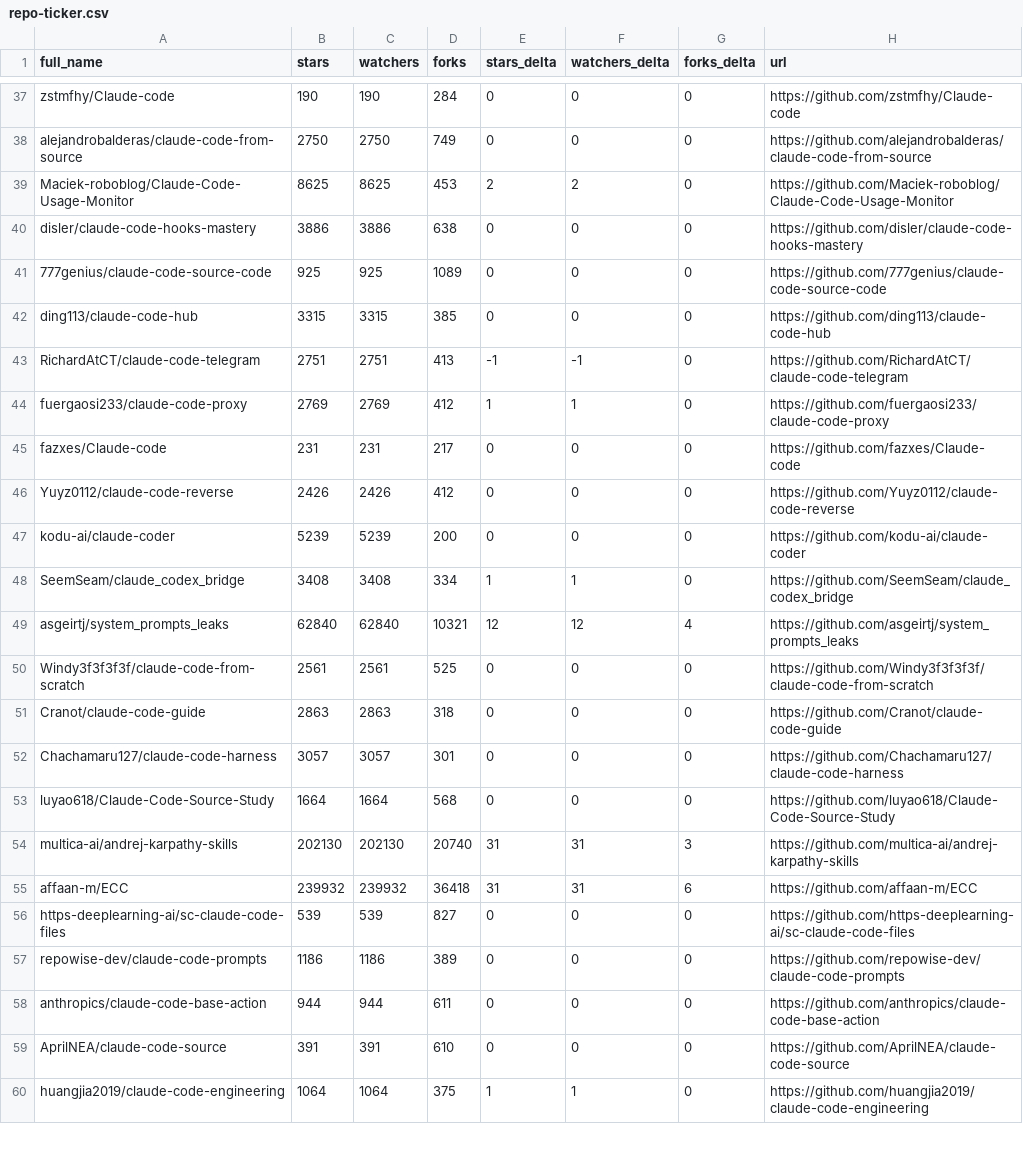
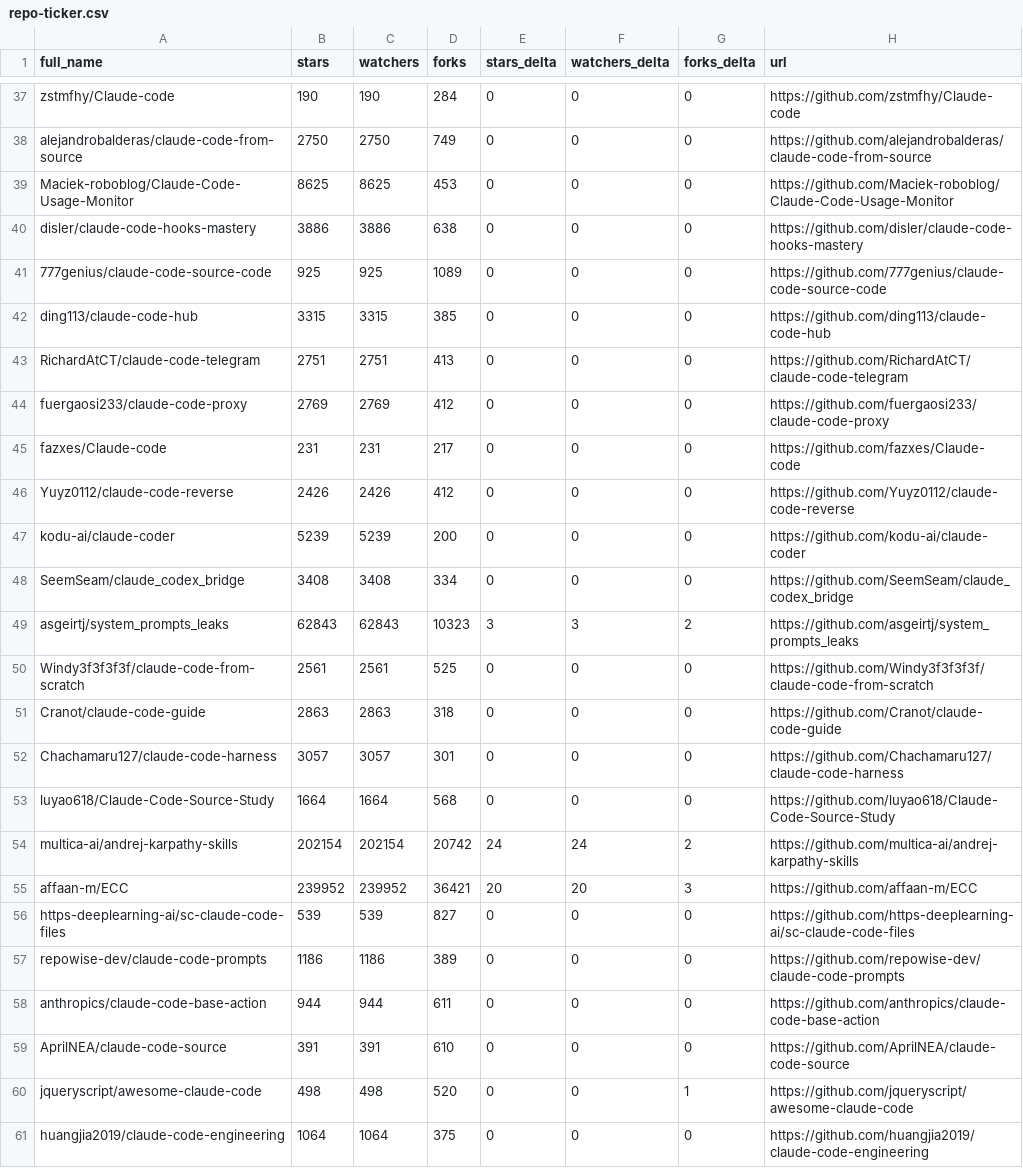
Before and after one commit to bryansayler/awesome-claude-code, a CSV file: data/repo-ticker.csv, drawn as a sheet; only a part is shown, gaps mark what is left out; the diff covers the shown part only.

```diff
--- a/data/repo-ticker.csv
+++ b/data/repo-ticker.csv
@@ -38,3 +38,3 @@ zstmfhy/Claude-code,190,190,284,0,0,0,https://github.com/zstmfhy/Claude-code
 alejandrobalderas/claude-code-from-source,2750,2750,749,0,0,0,https://github.com/alejandrobalderas/claude-code-from-source
-Maciek-roboblog/Claude-Code-Usage-Monitor,8625,8625,453,2,2,0,https://github.com/Maciek-roboblog/Claude-Code-Usage-Monitor
+Maciek-roboblog/Claude-Code-Usage-Monitor,8625,8625,453,0,0,0,https://github.com/Maciek-roboblog/Claude-Code-Usage-Monitor
 disler/claude-code-hooks-mastery,3886,3886,638,0,0,0,https://github.com/disler/claude-code-hooks-mastery
@@ -42,4 +42,4 @@ disler/claude-code-hooks-mastery,3886,3886,638,0,0,0,https://github.com/disler/c
 ding113/claude-code-hub,3315,3315,385,0,0,0,https://github.com/ding113/claude-code-hub
-RichardAtCT/claude-code-telegram,2751,2751,413,-1,-1,0,https://github.com/RichardAtCT/claude-code-telegram
-fuergaosi233/claude-code-proxy,2769,2769,412,1,1,0,https://github.com/fuergaosi233/claude-code-proxy
+RichardAtCT/claude-code-telegram,2751,2751,413,0,0,0,https://github.com/RichardAtCT/claude-code-telegram
+fuergaosi233/claude-code-proxy,2769,2769,412,0,0,0,https://github.com/fuergaosi233/claude-code-proxy
 fazxes/Claude-code,231,231,217,0,0,0,https://github.com/fazxes/Claude-code
@@ -47,4 +47,4 @@ Yuyz0112/claude-code-reverse,2426,2426,412,0,0,0,https://github.com/Yuyz0112/cla
 kodu-ai/claude-coder,5239,5239,200,0,0,0,https://github.com/kodu-ai/claude-coder
-SeemSeam/claude_codex_bridge,3408,3408,334,1,1,0,https://github.com/SeemSeam/claude_codex_bridge
-asgeirtj/system_prompts_leaks,62840,62840,10321,12,12,4,https://github.com/asgeirtj/system_prompts_leaks
+SeemSeam/claude_codex_bridge,3408,3408,334,0,0,0,https://github.com/SeemSeam/claude_codex_bridge
+asgeirtj/system_prompts_leaks,62843,62843,10323,3,3,2,https://github.com/asgeirtj/system_prompts_leaks
 Windy3f3f3f3f/claude-code-from-scratch,2561,2561,525,0,0,0,https://github.com/Windy3f3f3f3f/claude-code-from-scratch
@@ -53,4 +53,4 @@ Chachamaru127/claude-code-harness,3057,3057,301,0,0,0,https://github.com/Chacham
 luyao618/Claude-Code-Source-Study,1664,1664,568,0,0,0,https://github.com/luyao618/Claude-Code-Source-Study
-multica-ai/andrej-karpathy-skills,202130,202130,20740,31,31,3,https://github.com/multica-ai/andrej-karpathy-skills
-affaan-m/ECC,239932,239932,36418,31,31,6,https://github.com/affaan-m/ECC
+multica-ai/andrej-karpathy-skills,202154,202154,20742,24,24,2,https://github.com/multica-ai/andrej-karpathy-skills
+affaan-m/ECC,239952,239952,36421,20,20,3,https://github.com/affaan-m/ECC
 https-deeplearning-ai/sc-claude-code-files,539,539,827,0,0,0,https://github.com/https-deeplearning-ai/sc-claude-code-files
@@ -59,2 +59,3 @@ anthropics/claude-code-base-action,944,944,611,0,0,0,https://github.com/anthropi
 AprilNEA/claude-code-source,391,391,610,0,0,0,https://github.com/AprilNEA/claude-code-source
-huangjia2019/claude-code-engineering,1064,1064,375,1,1,0,https://github.com/huangjia2019/claude-code-engineering
+jqueryscript/awesome-claude-code,498,498,520,0,0,1,https://github.com/jqueryscript/awesome-claude-code
+huangjia2019/claude-code-engineering,1064,1064,375,0,0,0,https://github.com/huangjia2019/claude-code-engineering
```
Also changed, not shown: 3 added rows, 4 removed rows, 1 moved row and 96 edited cells elsewhere in this file, 2 other files.
